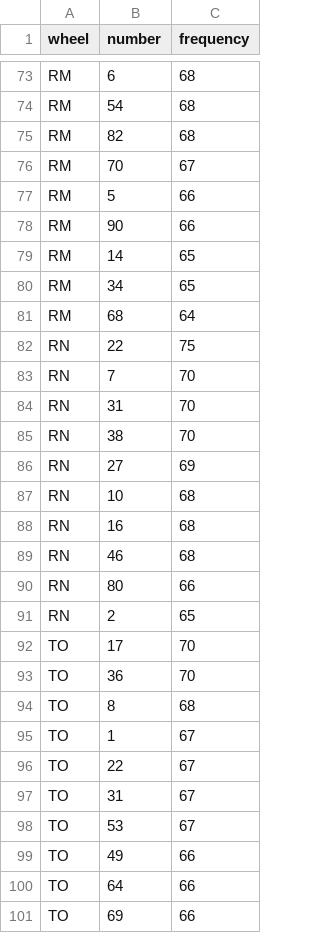
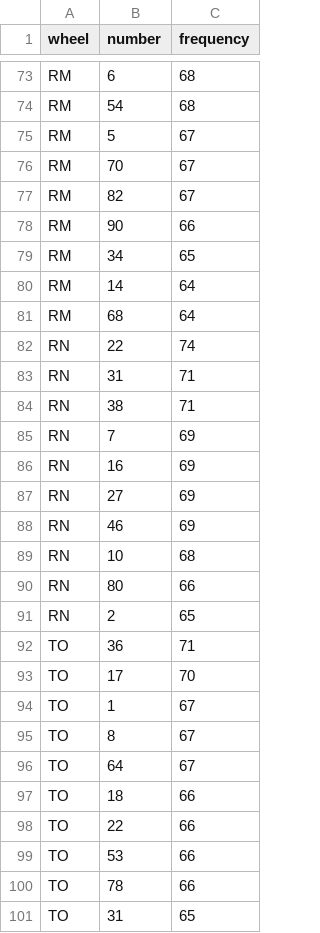
Before and after one commit to saajann/lotto-predictor, a CSV file: data/historical_stats/most_frequent.csv, drawn as a sheet; only a part is shown, gaps mark what is left out; the diff covers the shown part only.

```diff
--- a/data/historical_stats/most_frequent.csv
+++ b/data/historical_stats/most_frequent.csv
@@ -74,28 +74,28 @@ RM,6,68
 RM,54,68
-RM,82,68
+RM,5,67
 RM,70,67
-RM,5,66
+RM,82,67
 RM,90,66
-RM,14,65
 RM,34,65
+RM,14,64
 RM,68,64
-RN,22,75
-RN,7,70
-RN,31,70
-RN,38,70
+RN,22,74
+RN,31,71
+RN,38,71
+RN,7,69
+RN,16,69
 RN,27,69
+RN,46,69
 RN,10,68
-RN,16,68
-RN,46,68
 RN,80,66
 RN,2,65
+TO,36,71
 TO,17,70
-TO,36,70
-TO,8,68
 TO,1,67
-TO,22,67
-TO,31,67
-TO,53,67
-TO,49,66
-TO,64,66
-TO,69,66
+TO,8,67
+TO,64,67
+TO,18,66
+TO,22,66
+TO,53,66
+TO,78,66
+TO,31,65
```
Also changed, not shown: 17 added rows, 17 removed rows and 33 edited cells elsewhere in this file, data/historical_stats/least_frequent.csv, 3 other files.
